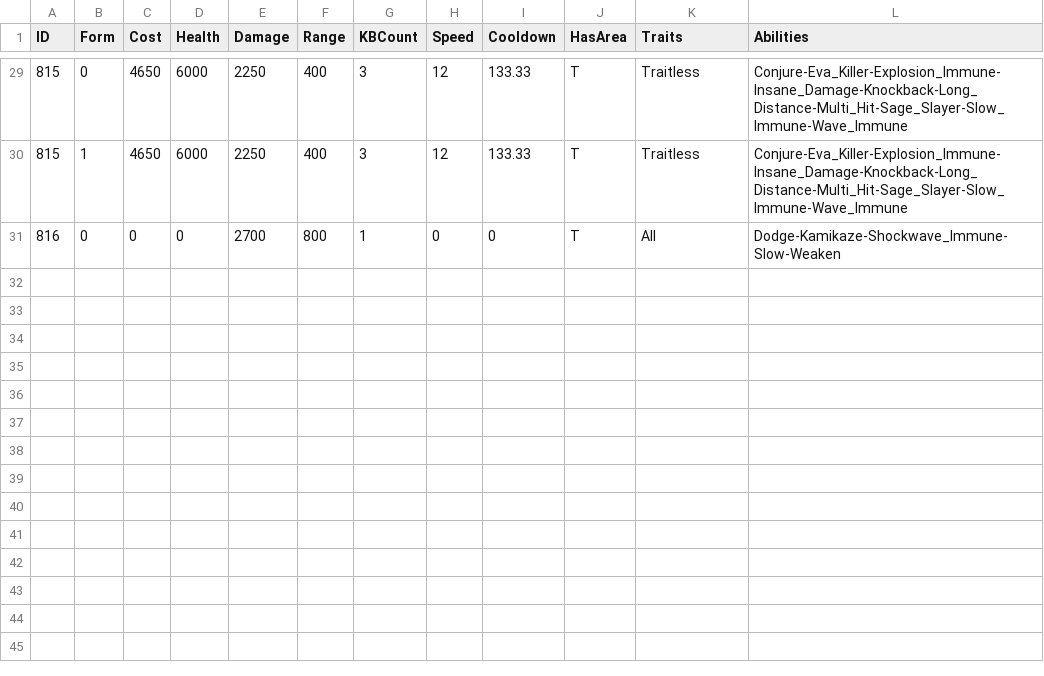
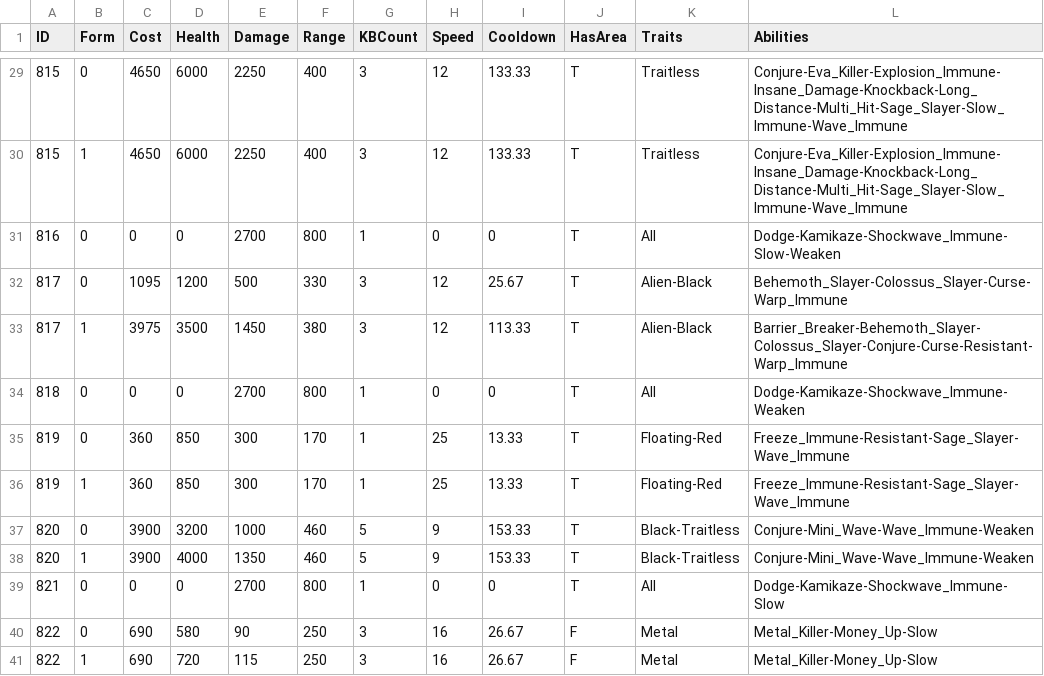
Before and after one commit to AndrewSalls/BCUnitList, a CSV file: assets/unit_data/unit_abilities_800.csv, drawn as a sheet; only a part is shown, gaps mark what is left out; the diff names each change by its address in the sheet, - before the commit and + after, or states it on an @@ line.

```diff
--- a/assets/unit_data/unit_abilities_800.csv
+++ b/assets/unit_data/unit_abilities_800.csv
+row 32: 817 | 0 | 1095 | 1200 | 500 | 330 | 3 | 12 | 25.67 | T | Alien-Black | Behemoth_Slayer-Colossus_Slayer-Curse-Warp_Immune
+row 33: 817 | 1 | 3975 | 3500 | 1450 | 380 | 3 | 12 | 113.33 | T | Alien-Black | Barrier_Breaker-Behemoth_Slayer-Colossus_Slayer-Conjure-Curse-Resistant-Warp_Immune
+row 34: 818 | 0 | 0 | 0 | 2700 | 800 | 1 | 0 | 0 | T | All | Dodge-Kamikaze-Shockwave_Immune-Weaken
+row 35: 819 | 0 | 360 | 850 | 300 | 170 | 1 | 25 | 13.33 | T | Floating-Red | Freeze_Immune-Resistant-Sage_Slayer-Wave_Immune
+row 36: 819 | 1 | 360 | 850 | 300 | 170 | 1 | 25 | 13.33 | T | Floating-Red | Freeze_Immune-Resistant-Sage_Slayer-Wave_Immune
+row 37: 820 | 0 | 3900 | 3200 | 1000 | 460 | 5 | 9 | 153.33 | T | Black-Traitless | Conjure-Mini_Wave-Wave_Immune-Weaken
+row 38: 820 | 1 | 3900 | 4000 | 1350 | 460 | 5 | 9 | 153.33 | T | Black-Traitless | Conjure-Mini_Wave-Wave_Immune-Weaken
+row 39: 821 | 0 | 0 | 0 | 2700 | 800 | 1 | 0 | 0 | T | All | Dodge-Kamikaze-Shockwave_Immune-Slow
+row 40: 822 | 0 | 690 | 580 | 90 | 250 | 3 | 16 | 26.67 | F | Metal | Metal_Killer-Money_Up-Slow
+row 41: 822 | 1 | 690 | 720 | 115 | 250 | 3 | 16 | 26.67 | F | Metal | Metal_Killer-Money_Up-Slow
```
Also changed, not shown: assets/unit_data/unit_abilities_700.csv, assets/unit_data/unit_costs_700.csv, 28 other files.
